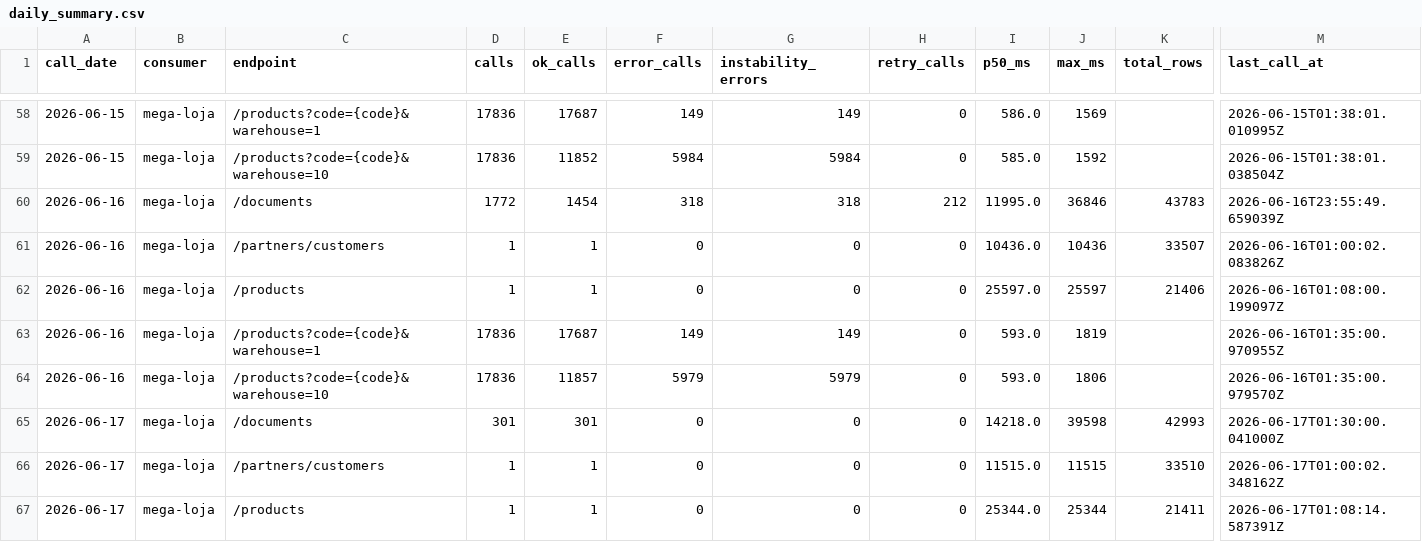
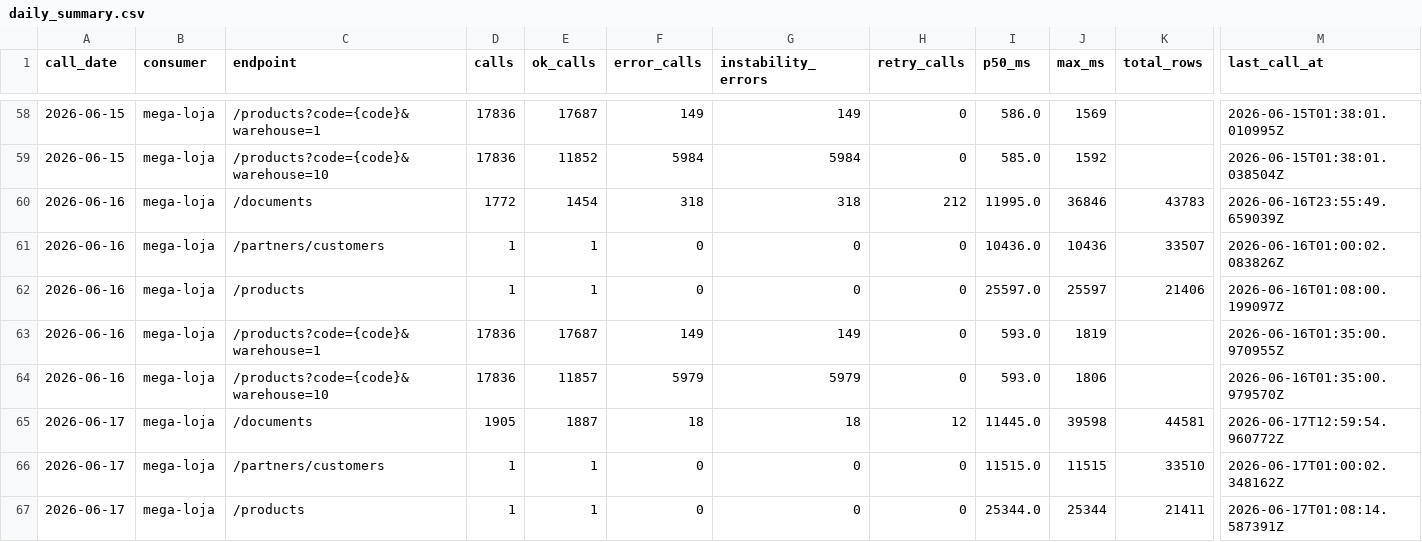
Before and after one commit to xxffoottxx/artsoft-call-log, a CSV file: daily_summary.csv, drawn as a sheet; only a part is shown, gaps mark what is left out; the diff names each change by its address in the sheet, - before the commit and + after, or states it on an @@ line.

Commit message:
call-log 2026-06-17: 37569 calls, 6146 errors

```diff
--- a/daily_summary.csv
+++ b/daily_summary.csv
-D65 (calls): 301
+D65 (calls): 1905
-E65 (ok_calls): 301
+E65 (ok_calls): 1887
-F65 (error_calls): 0
+F65 (error_calls): 18
-G65 (instability_errors): 0
+G65 (instability_errors): 18
-H65 (retry_calls): 0
+H65 (retry_calls): 12
-I65 (p50_ms): 14218.0
+I65 (p50_ms): 11445.0
-K65 (total_rows): 42993
+K65 (total_rows): 44581
-M65 (last_call_at): 2026-06-17T01:30:00.041000Z
+M65 (last_call_at): 2026-06-17T12:59:54.960772Z
```
Also changed, not shown: 2 other files.
